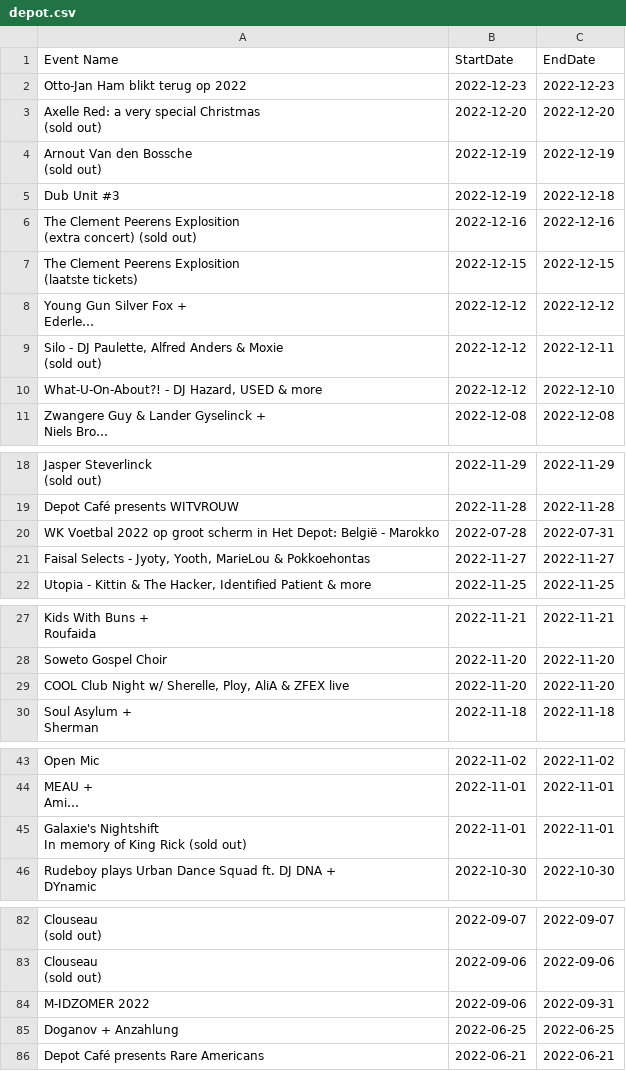
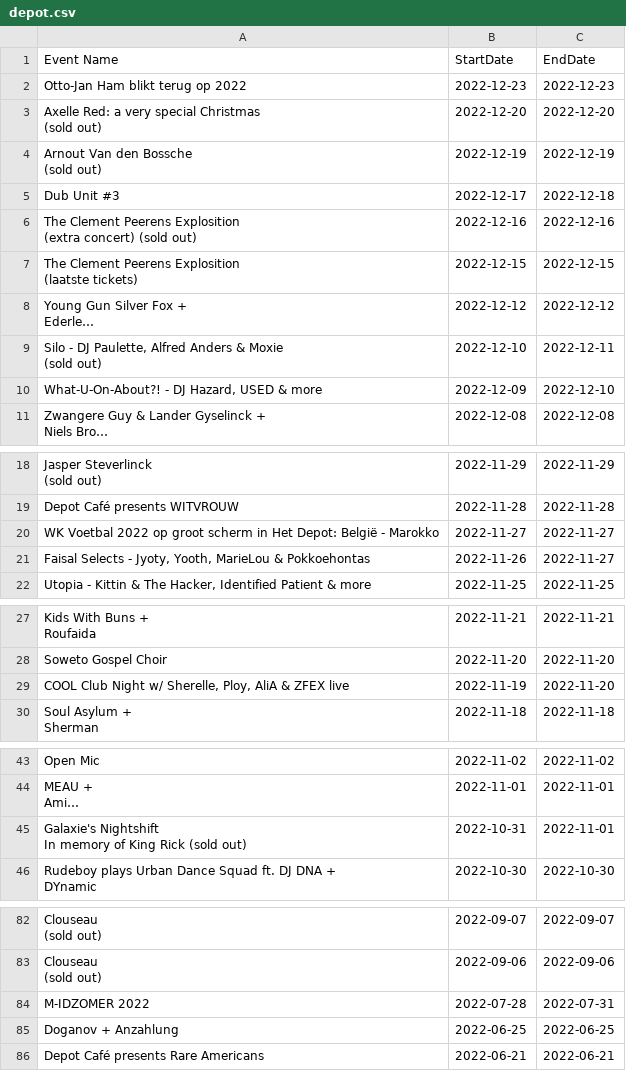
Before and after one commit to SarahSchrevens/MDA_project, a CSV file: AWS/depot.csv, drawn as a sheet; only a part is shown, gaps mark what is left out; long unchanged cells end in …; the diff covers the shown part only; the diff names each change by its address in the sheet, - before the commit and + after, or states it on an @@ line.

```diff
--- a/AWS/depot.csv
+++ b/AWS/depot.csv
-B5 (StartDate): 2022-12-19
+B5 (StartDate): 2022-12-17
-B9 (StartDate): 2022-12-12
+B9 (StartDate): 2022-12-10
-B10 (StartDate): 2022-12-12
+B10 (StartDate): 2022-12-09
-B20 (StartDate): 2022-07-28
+B20 (StartDate): 2022-11-27
-C20 (EndDate): 2022-07-31
+C20 (EndDate): 2022-11-27
-B21 (StartDate): 2022-11-27
+B21 (StartDate): 2022-11-26
-B29 (StartDate): 2022-11-20
+B29 (StartDate): 2022-11-19
-B45 (StartDate): 2022-11-01
+B45 (StartDate): 2022-10-31
-B84 (StartDate): 2022-09-06
+B84 (StartDate): 2022-07-28
-C84 (EndDate): 2022-09-31
+C84 (EndDate): 2022-07-31
```
Also changed, not shown: 7 edited cells elsewhere in this file, 3 other files.
